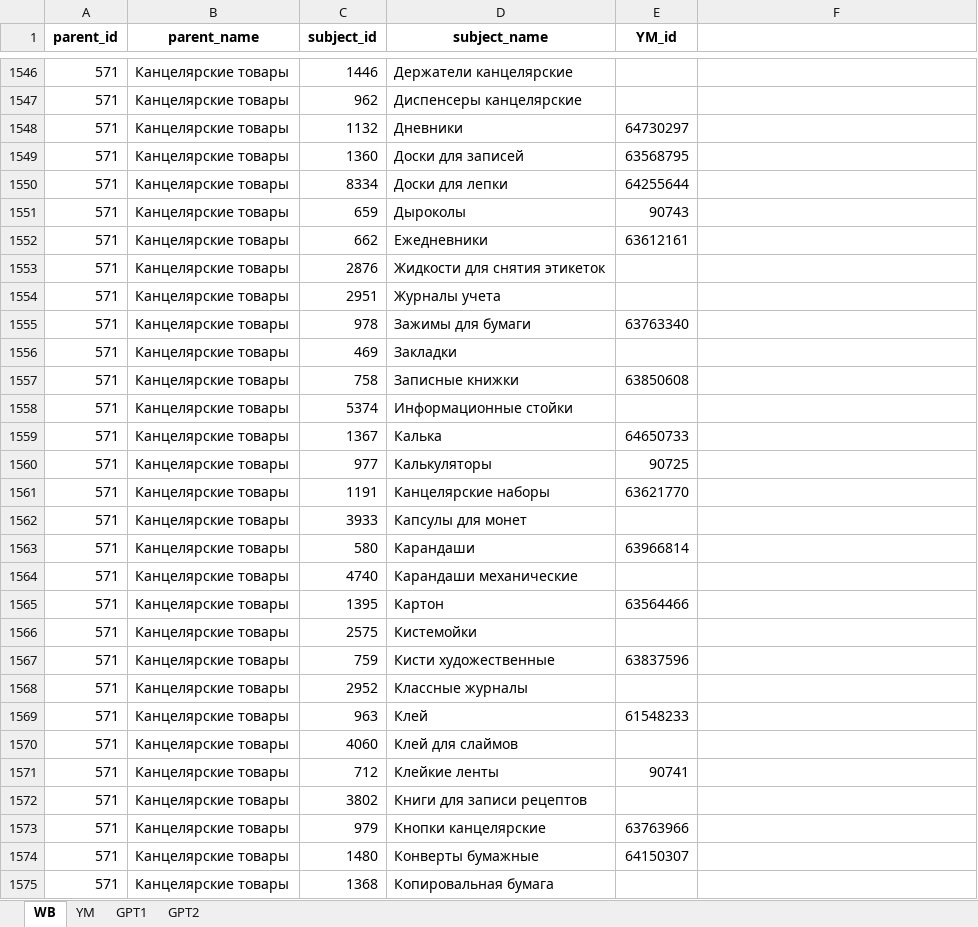
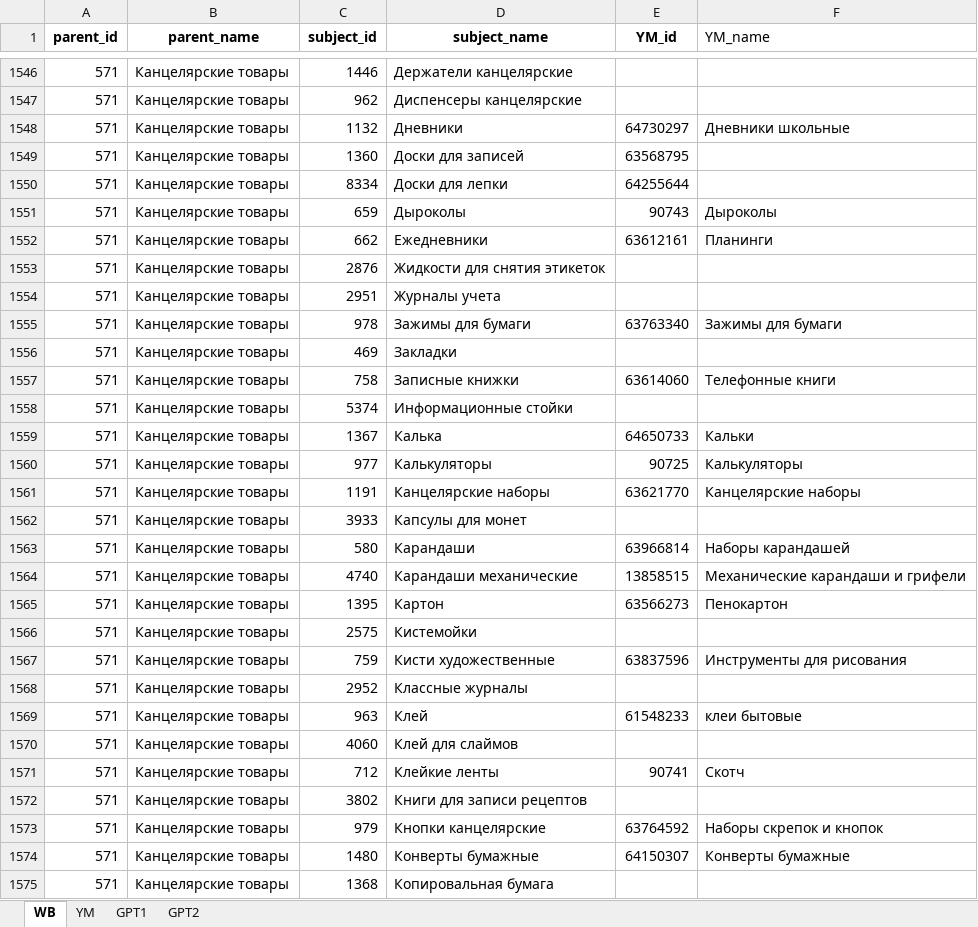
Before and after one commit to ALleks32/WBYA, an Excel workbook: wb-ym.xlsx, sheet WB, drawn as a sheet; only a part is shown, gaps mark what is left out; values as stored, in another font and other column widths than the file's, no borders; the diff covers the shown part only; the diff names each change by its address in the sheet, - before the commit and + after, or states it on an @@ line.

```diff
--- a/wb-ym.xlsx (sheet WB)
+++ b/wb-ym.xlsx (sheet WB)
-F1: (empty)
+F1: YM_name
-F1548 (YM_name): (empty)
+F1548 (YM_name): Дневники школьные
-F1551 (YM_name): (empty)
+F1551 (YM_name): Дыроколы
-F1552 (YM_name): (empty)
+F1552 (YM_name): Планинги
-F1555 (YM_name): (empty)
+F1555 (YM_name): Зажимы для бумаги
-E1557 (YM_id): 63850608
+E1557 (YM_id): 63614060
-F1557 (YM_name): (empty)
+F1557 (YM_name): Телефонные книги
-F1559 (YM_name): (empty)
+F1559 (YM_name): Кальки
-F1560 (YM_name): (empty)
+F1560 (YM_name): Калькуляторы
-F1561 (YM_name): (empty)
+F1561 (YM_name): Канцелярские наборы
-F1563 (YM_name): (empty)
+F1563 (YM_name): Наборы карандашей
-E1564 (YM_id): (empty)
+E1564 (YM_id): 13858515
-F1564 (YM_name): (empty)
+F1564 (YM_name): Механические карандаши и грифели
-E1565 (YM_id): 63564466
+E1565 (YM_id): 63566273
-F1565 (YM_name): (empty)
+F1565 (YM_name): Пенокартон
-F1567 (YM_name): (empty)
+F1567 (YM_name): Инструменты для рисования
-F1569 (YM_name): (empty)
+F1569 (YM_name): клеи бытовые
-F1571 (YM_name): (empty)
+F1571 (YM_name): Скотч
-E1573 (YM_id): 63763966
+E1573 (YM_id): 63764592
-F1573 (YM_name): (empty)
+F1573 (YM_name): Наборы скрепок и кнопок
-F1574 (YM_name): (empty)
+F1574 (YM_name): Конверты бумажные
```
Also changed, not shown: 547 edited cells elsewhere in this sheet, 5 other files.
